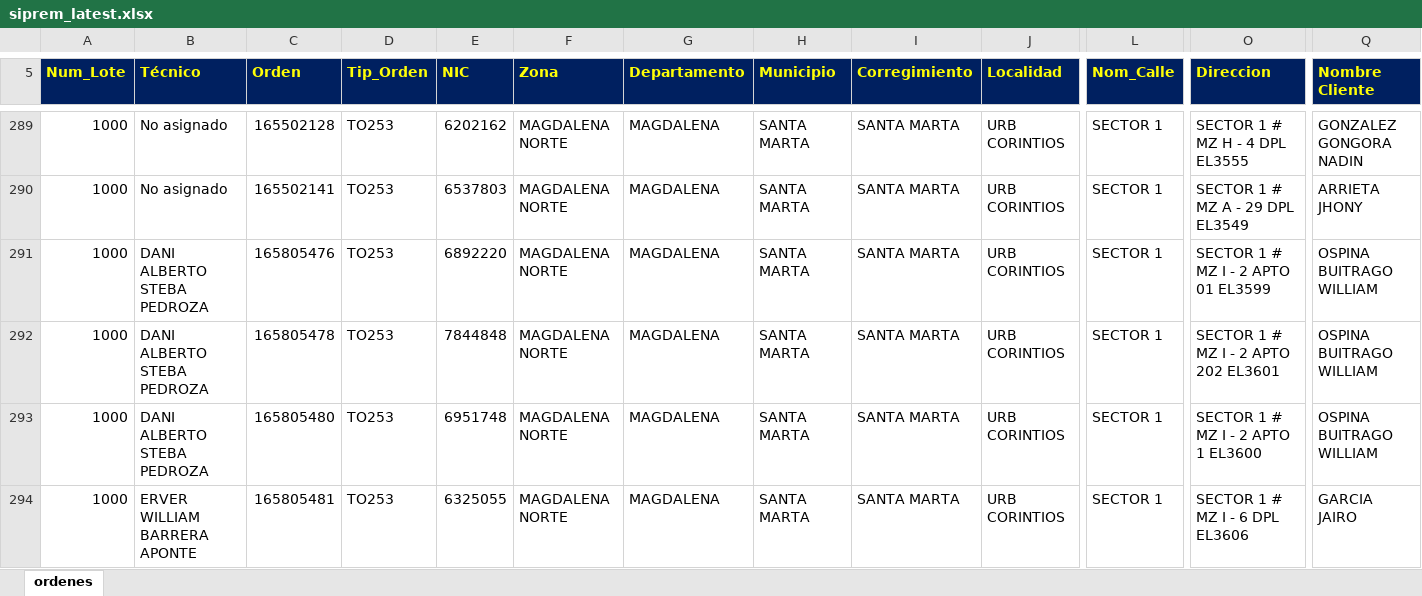
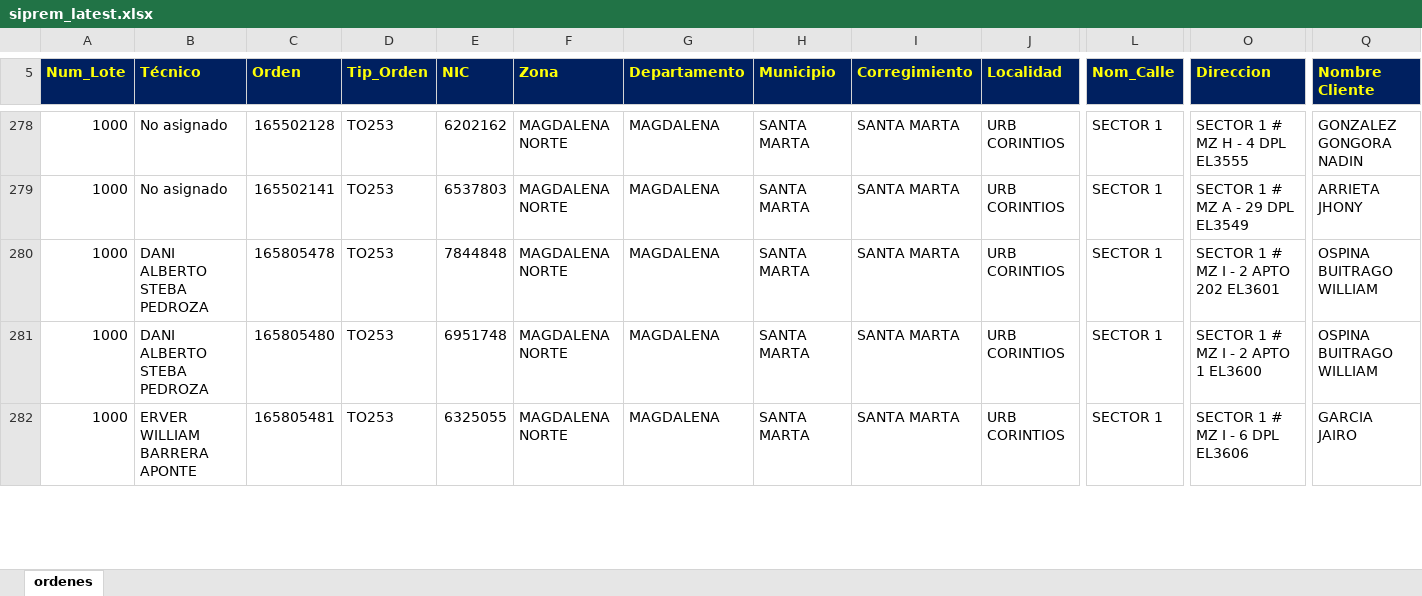
Before and after one commit to vikano27-debug/Dashboard_ING_VOA, an Excel workbook: siprem_latest.xlsx, sheet ordenes, drawn as a sheet; only a part is shown, gaps mark what is left out; values as stored, in another font and other column widths than the file's, no borders; removed rows and columns are numbered as before the commit, all else as after; rows hold the shown columns only; the diff covers the shown part only; the diff names each change by its address in the sheet, - before the commit and + after, or states it on an @@ line.

```diff
--- a/siprem_latest.xlsx (sheet ordenes)
+++ b/siprem_latest.xlsx (sheet ordenes)
-row 291: 1000 | DANI ALBERTO STEBA PEDROZA | 165805476 | TO253 | 6892220 | MAGDALENA NORTE | MAGDALENA | SANTA MARTA | SANTA MARTA | URB CORINTIOS | SECTOR 1 | SECTOR 1 # MZ I - 2 APTO 01 EL3599 | OSPINA BUITRAGO WILLIAM
```
Also changed, not shown: 4 added rows, 38 removed rows and 56 edited cells elsewhere in this sheet.
